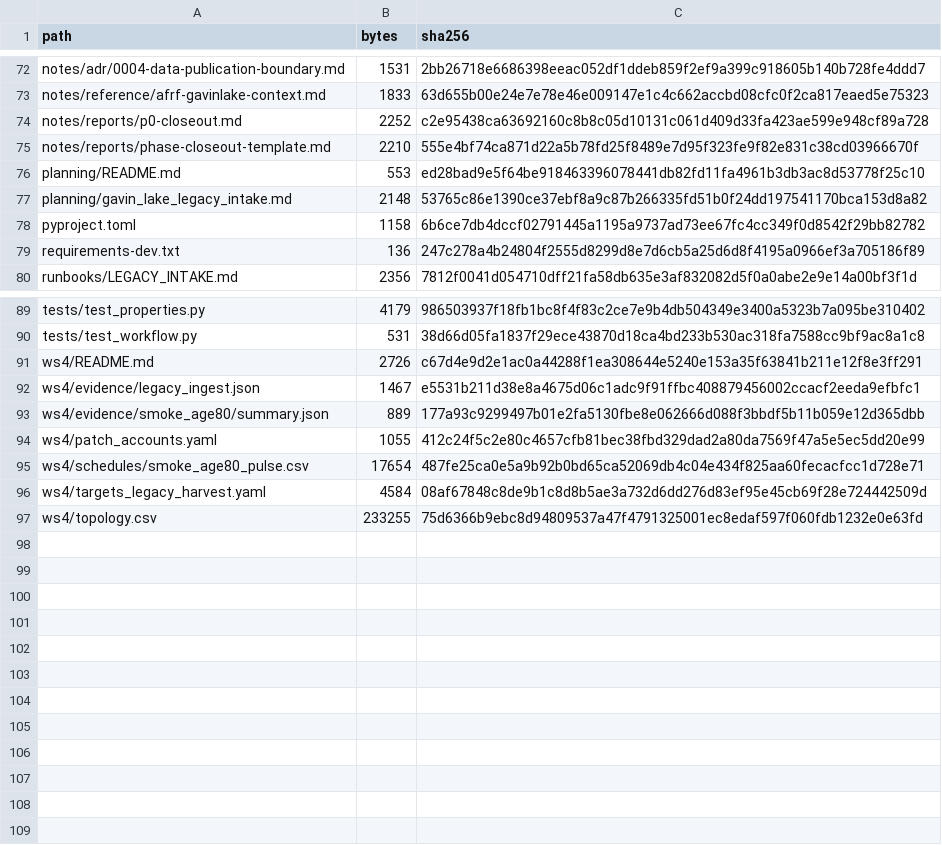
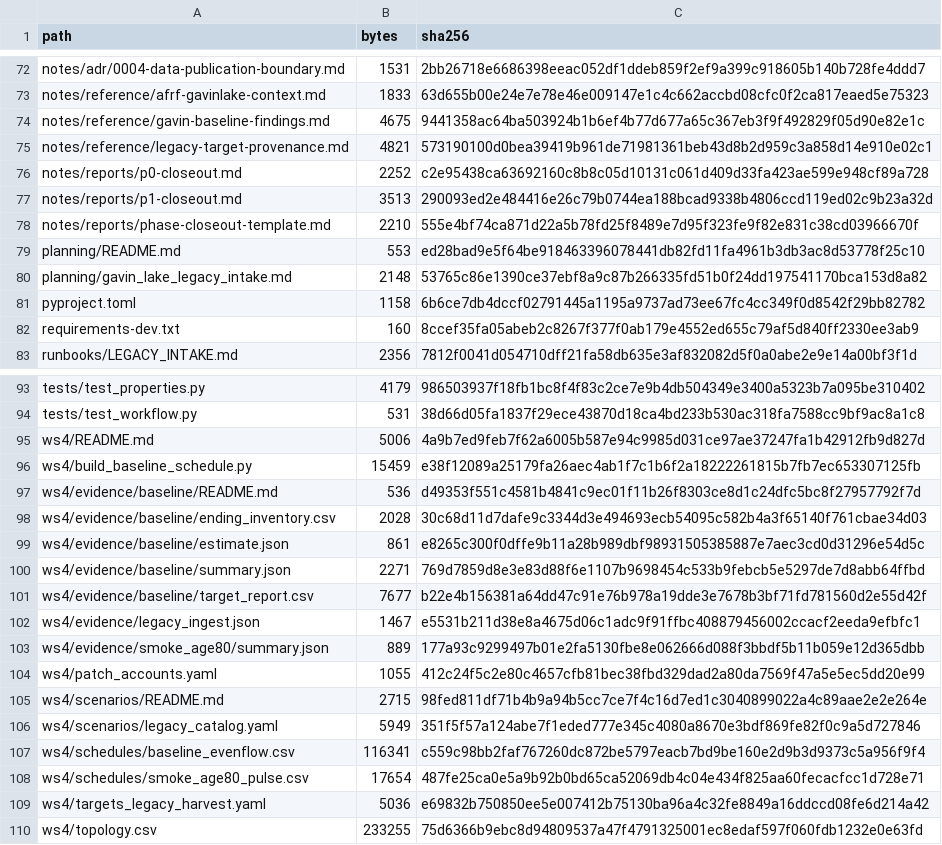
Before and after one commit to UBC-FRESH/femic-afrf-gavinlake-instance, a CSV file: metadata/public_copy_inventory.csv, drawn as a sheet; only a part is shown, gaps mark what is left out; the diff covers the shown part only.

Commit message:
P1 correct the 500,000 harvest floor provenance

```diff
--- a/metadata/public_copy_inventory.csv
+++ b/metadata/public_copy_inventory.csv
@@ -73,3 +73,6 @@ notes/adr/0004-data-publication-boundary.md,1531,2bb26718e6686398eeac052df1ddeb8
 notes/reference/afrf-gavinlake-context.md,1833,63d655b00e24e7e78e46e009147e1c4c662accbd08cfc0f2ca817eaed5e75323
+notes/reference/gavin-baseline-findings.md,4675,9441358ac64ba503924b1b6ef4b77d677a65c367eb3f9f492829f05d90e82e1c
+notes/reference/legacy-target-provenance.md,4821,573190100d0bea39419b961de71981361beb43d8b2d959c3a858d14e910e02c1
 notes/reports/p0-closeout.md,2252,c2e95438ca63692160c8b8c05d10131c061d409d33fa423ae599e948cf89a728
+notes/reports/p1-closeout.md,3513,290093ed2e484416e26c79b0744ea188bcad9338b4806ccd119ed02c9b23a32d
 notes/reports/phase-closeout-template.md,2210,555e4bf74ca871d22a5b78fd25f8489e7d95f323fe9f82e831c38cd03966670f
@@ -78,3 +81,3 @@ planning/gavin_lake_legacy_intake.md,2148,53765c86e1390ce37ebf8a9c87b266335fd51b
 pyproject.toml,1158,6b6ce7db4dccf02791445a1195a9737ad73ee67fc4cc349f0d8542f29bb82782
-requirements-dev.txt,136,247c278a4b24804f2555d8299d8e7d6cb5a25d6d8f4195a0966ef3a705186f89
+requirements-dev.txt,160,8ccef35fa05abeb2c8267f377f0ab179e4552ed655c79af5d840ff2330ee3ab9
 runbooks/LEGACY_INTAKE.md,2356,7812f0041d054710dff21fa58db635e3af832082d5f0a0abe2e9e14a00bf3f1d
@@ -90,3 +94,9 @@ tests/test_properties.py,4179,986503937f18fb1bc8f4f83c2ce7e9b4db504349e3400a5323
 tests/test_workflow.py,531,38d66d05fa1837f29ece43870d18ca4bd233b530ac318fa7588cc9bf9ac8a1c8
-ws4/README.md,2726,c67d4e9d2e1ac0a44288f1ea308644e5240e153a35f63841b211e12f8e3ff291
+ws4/README.md,5006,4a9b7ed9feb7f62a6005b587e94c9985d031ce97ae37247fa1b42912fb9d827d
+ws4/build_baseline_schedule.py,15459,e38f12089a25179fa26aec4ab1f7c1b6f2a18222261815b7fb7ec653307125fb
+ws4/evidence/baseline/README.md,536,d49353f551c4581b4841c9ec01f11b26f8303ce8d1c24dfc5bc8f27957792f7d
+ws4/evidence/baseline/ending_inventory.csv,2028,30c68d11d7dafe9c3344d3e494693ecb54095c582b4a3f65140f761cbae34d03
+ws4/evidence/baseline/estimate.json,861,e8265c300f0dffe9b11a28b989dbf98931505385887e7aec3cd0d31296e54d5c
+ws4/evidence/baseline/summary.json,2271,769d7859d8e3e83d88f6e1107b9698454c533b9febcb5e5297de7d8abb64ffbd
+ws4/evidence/baseline/target_report.csv,7677,b22e4b156381a64dd47c91e76b978a19dde3e7678b3bf71fd781560d2e55d42f
 ws4/evidence/legacy_ingest.json,1467,e5531b211d38e8a4675d06c1adc9f91ffbc408879456002ccacf2eeda9efbfc1
@@ -94,4 +104,7 @@ ws4/evidence/smoke_age80/summary.json,889,177a93c9299497b01e2fa5130fbe8e062666d0
 ws4/patch_accounts.yaml,1055,412c24f5c2e80c4657cfb81bec38fbd329dad2a80da7569f47a5e5ec5dd20e99
+ws4/scenarios/README.md,2715,98fed811df71b4b9a94b5cc7ce7f4c16d7ed1c3040899022a4c89aae2e2e264e
+ws4/scenarios/legacy_catalog.yaml,5949,351f5f57a124abe7f1eded777e345c4080a8670e3bdf869fe82f0c9a5d727846
+ws4/schedules/baseline_evenflow.csv,116341,c559c98bb2faf767260dc872be5797eacb7bd9be160e2d9b3d9373c5a956f9f4
 ws4/schedules/smoke_age80_pulse.csv,17654,487fe25ca0e5a9b92b0bd65ca52069db4c04e434f825aa60fecacfcc1d728e71
-ws4/targets_legacy_harvest.yaml,4584,08af67848c8de9b1c8d8b5ae3a732d6dd276d83ef95e45cb69f28e724442509d
+ws4/targets_legacy_harvest.yaml,5036,e69832b750850ee5e007412b75130ba96a4c32fe8849a16ddccd08fe6d214a42
 ws4/topology.csv,233255,75d6366b9ebc8d94809537a47f4791325001ec8edaf597f060fdb1232e0e63fd
```
Also changed, not shown: 1 added row and 10 edited cells elsewhere in this file, 11 other files.
